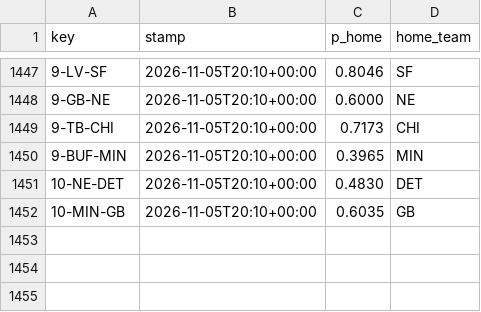
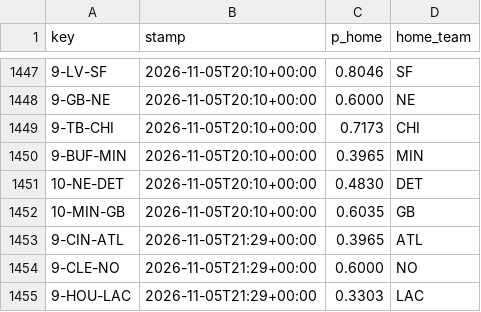
Before and after one commit to Cako18/gridiron-data, a CSV file: data/line_history.csv, drawn as a sheet; only a part is shown, gaps mark what is left out.

```diff
--- a/data/line_history.csv
+++ b/data/line_history.csv
@@ -1452 +1452,4 @@ key,stamp,p_home,home_team
 10-MIN-GB,2026-11-05T20:10+00:00,0.6035,GB
+9-CIN-ATL,2026-11-05T21:29+00:00,0.3965,ATL
+9-CLE-NO,2026-11-05T21:29+00:00,0.6000,NO
+9-HOU-LAC,2026-11-05T21:29+00:00,0.3303,LAC
```
Also changed, not shown: data/schein_protokoll.csv, data/vegas_duel.csv, 1 other file.
